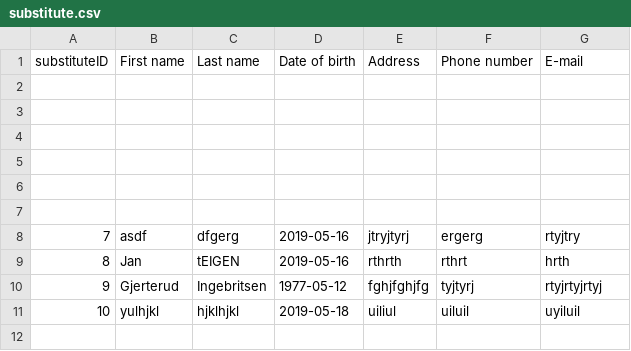
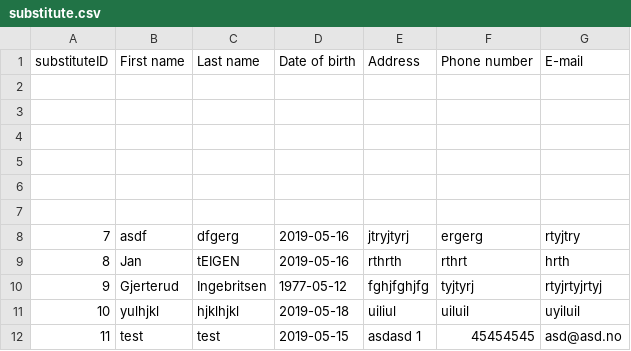
Before and after one commit to dsorenes/Semesteroppgave, a CSV file: data/substitute.csv, drawn as a sheet; the diff names each change by its address in the sheet, - before the commit and + after, or states it on an @@ line.

```diff
--- a/data/substitute.csv
+++ b/data/substitute.csv
+row 12: 11 | test | test | 2019-05-15 | asdasd 1 | 45454545 | asd@asd.no
```
Also changed, not shown: data/education.csv, data/employer/employer.csv, 3 other files.
